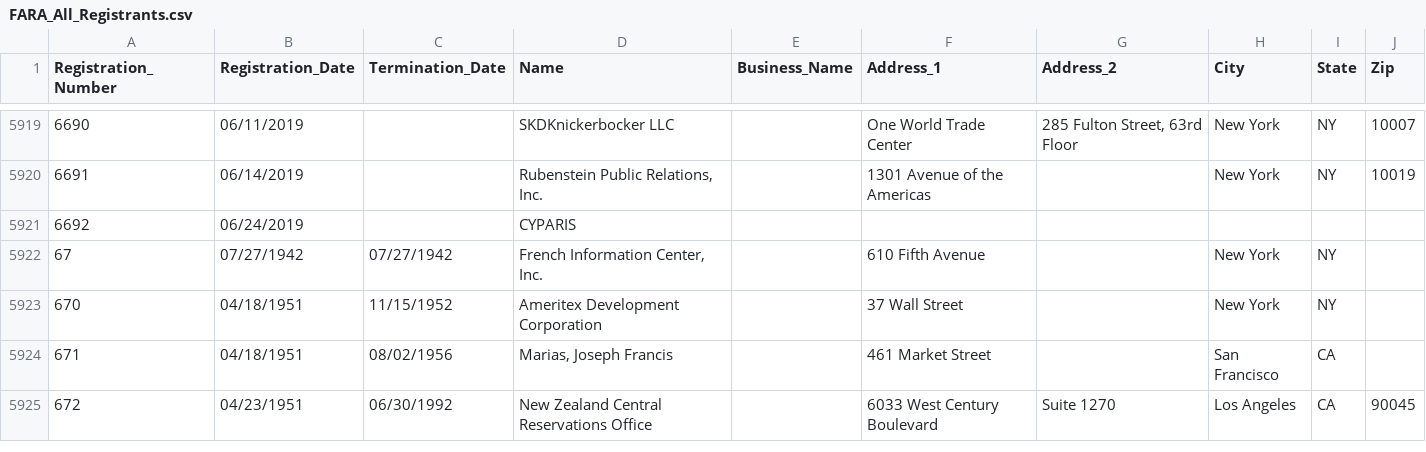
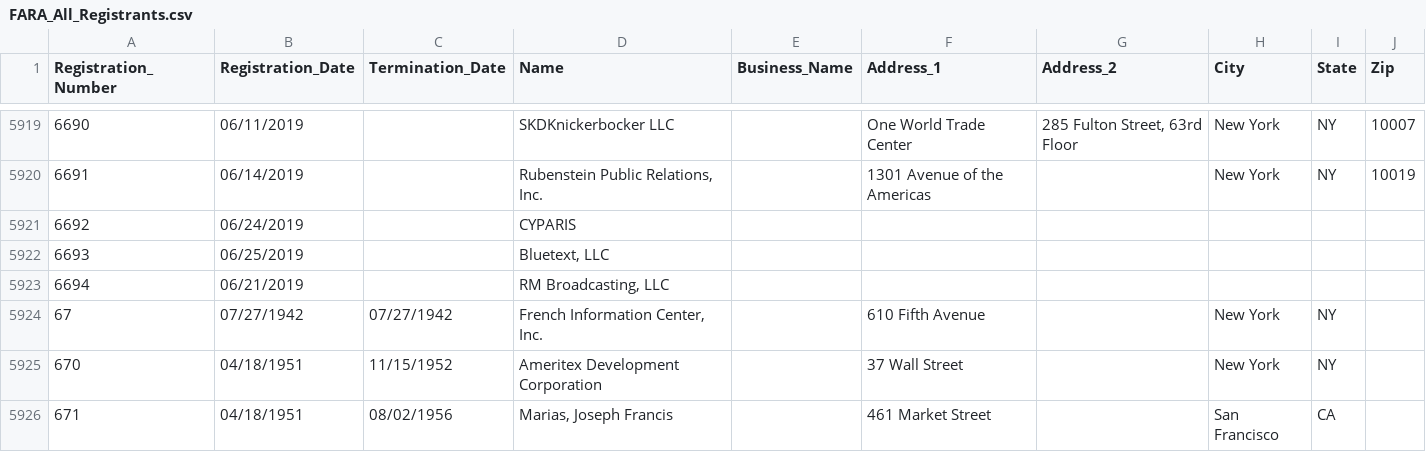
Before and after one commit to simonw/fara-history, a CSV file: FARA_All_Registrants.csv, drawn as a sheet; only a part is shown, gaps mark what is left out; the shorter side is filled out with more unchanged rows.

Commit message:
2 rows added
  Registration_Number: 6693
  Registration_Date: 06/25/2019
  Termination_Date:
  Name: Bluetext, LLC
  Business_Name:
  Address_1:
  Address_2:
  City:
  State:
  Zip:

  Registration_Number: 6694
  Registration_Date: 06/21/2019
  Termination_Date:
  Name: RM Broadcasting, LLC
  Business_Name:
  Address_1:
  Address_2:
  City:
  State:
  Zip:

[skip ci]

```diff
--- a/FARA_All_Registrants.csv
+++ b/FARA_All_Registrants.csv
@@ -5921,2 +5921,4 @@
 "6692","06/24/2019","","CYPARIS","","","","","",""
+"6693","06/25/2019","","Bluetext, LLC","","","","","",""
+"6694","06/21/2019","","RM Broadcasting, LLC","","","","","",""
 "67","07/27/1942","07/27/1942","French Information Center, Inc.","","610 Fifth Avenue","","New York","NY",""
```
